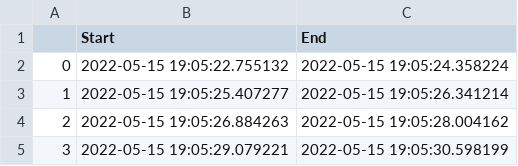
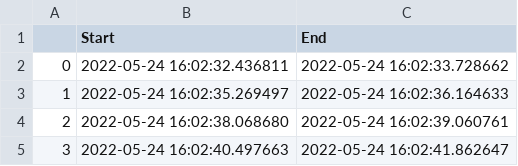
Before and after one commit to VidyaV1993/Python-App-Development, a CSV file: 2-App2-Motion_Detection/Times.csv, drawn as a sheet.

```diff
--- a/2-App2-Motion_Detection/Times.csv
+++ b/2-App2-Motion_Detection/Times.csv
@@ -1,5 +1,5 @@
 ,Start,End
-0,2022-05-15 19:05:22.755132,2022-05-15 19:05:24.358224
-1,2022-05-15 19:05:25.407277,2022-05-15 19:05:26.341214
-2,2022-05-15 19:05:26.884263,2022-05-15 19:05:28.004162
-3,2022-05-15 19:05:29.079221,2022-05-15 19:05:30.598199
+0,2022-05-24 16:02:32.436811,2022-05-24 16:02:33.728662
+1,2022-05-24 16:02:35.269497,2022-05-24 16:02:36.164633
+2,2022-05-24 16:02:38.068680,2022-05-24 16:02:39.060761
+3,2022-05-24 16:02:40.497663,2022-05-24 16:02:41.862647
```
Also changed, not shown: 2 other files.
